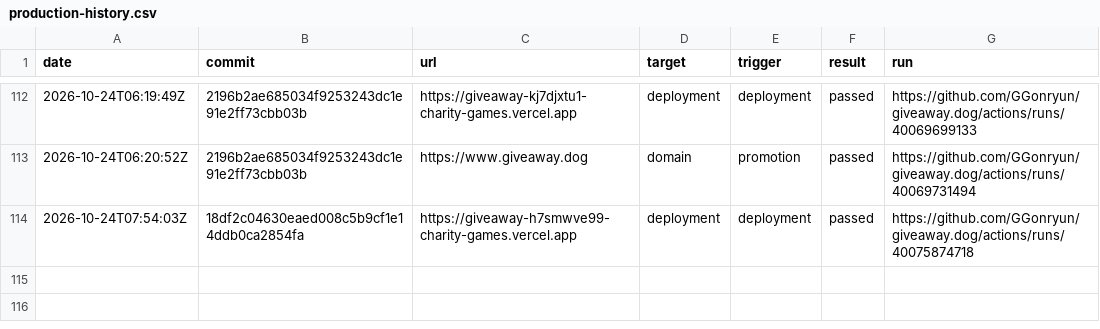
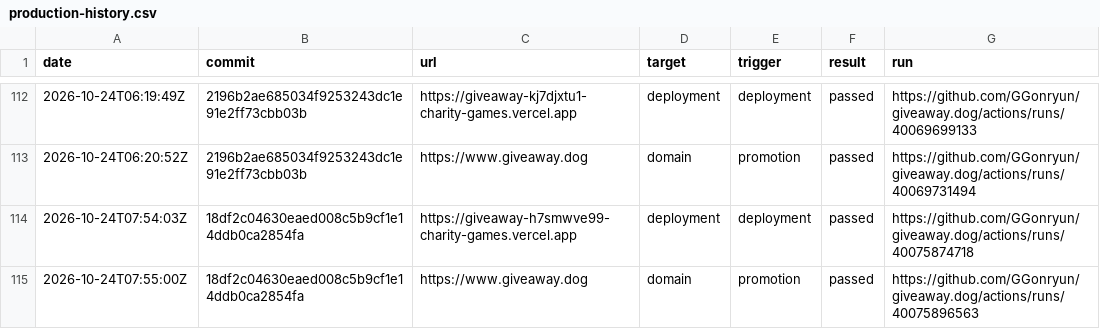
Before and after one commit to GGonryun/giveaway.dog, a CSV file: production-history.csv, drawn as a sheet; only a part is shown, gaps mark what is left out; the diff names each change by its address in the sheet, - before the commit and + after, or states it on an @@ line.

```diff
--- a/production-history.csv
+++ b/production-history.csv
+row 115: 2026-10-24T07:55:00Z | 18df2c04630eaed008c5b9cf1e14ddb0ca2854fa | https://www.giveaway.dog | domain | promotion | passed | https://github.com/GGonryun/giveaway.dog/actions/runs/40075896563
```
